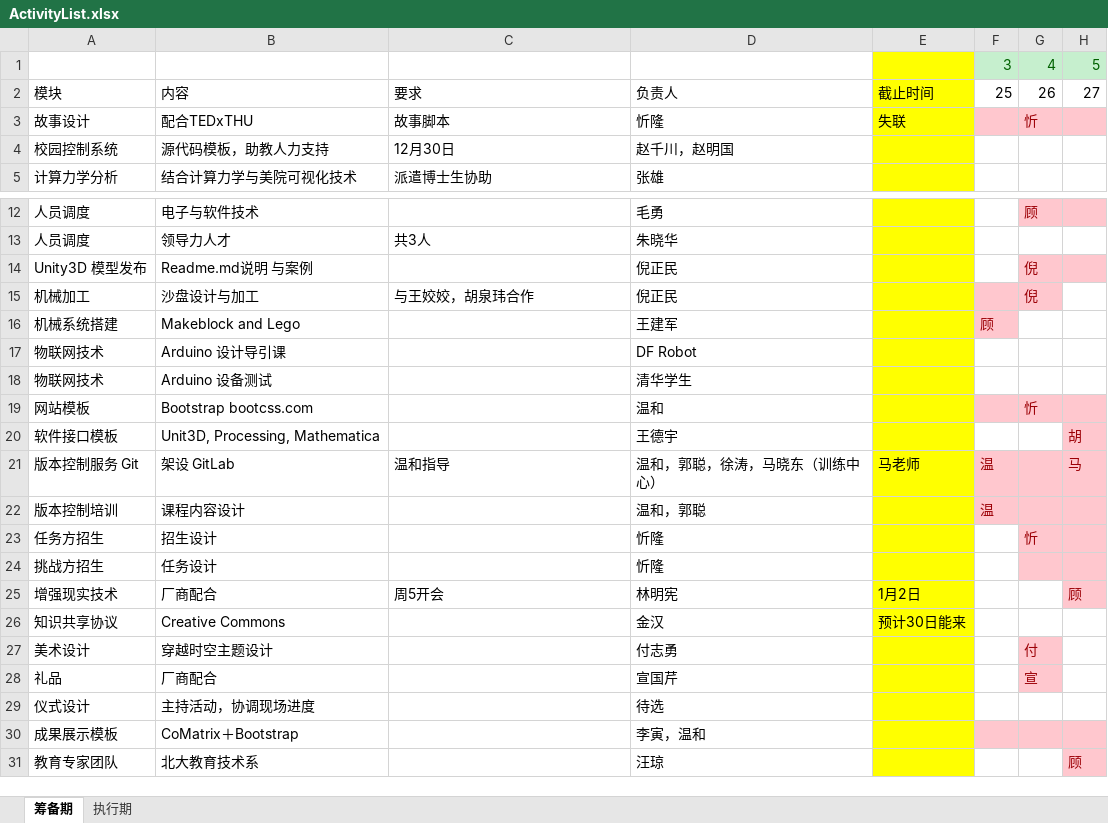
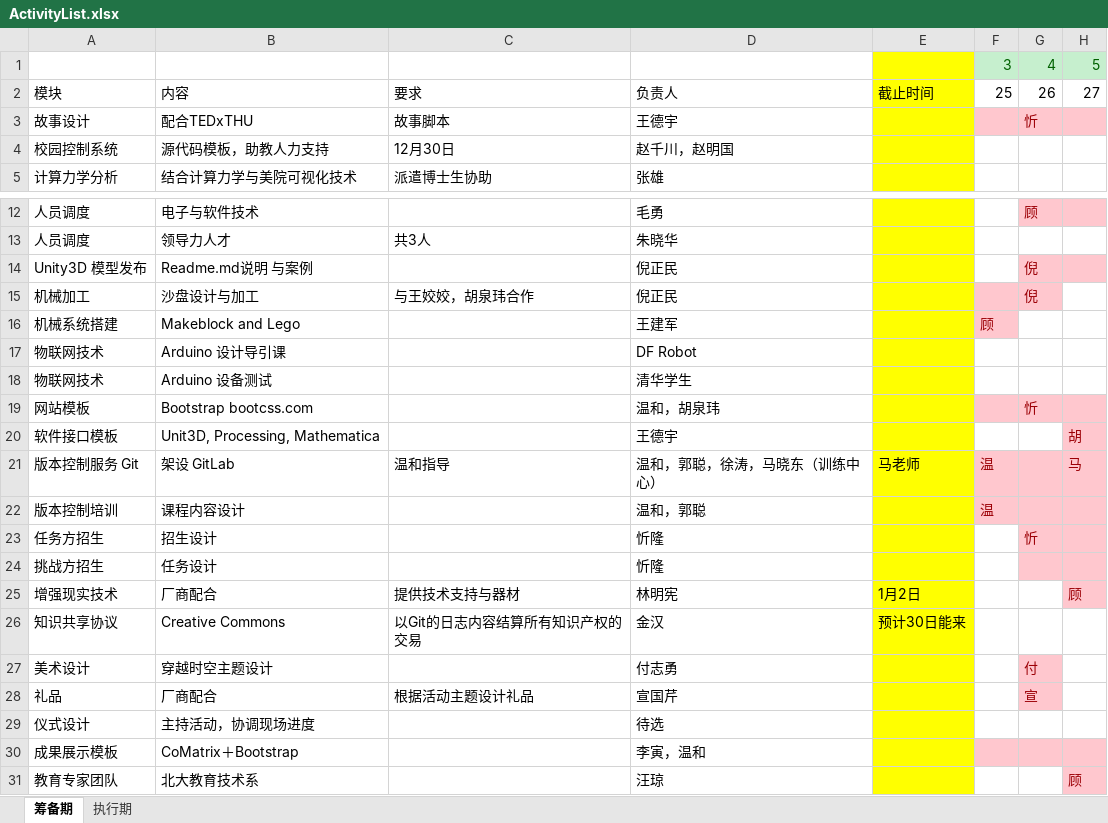
Before and after one commit to woodyme/2014JanXLP, an Excel workbook: 课程方案/ActivityList.xlsx, sheet 筹备期, drawn as a sheet; only a part is shown, gaps mark what is left out; values as stored, in another font and other column widths than the file's, no borders; the diff names each change by its address in the sheet, - before the commit and + after, or states it on an @@ line.

```diff
--- a/课程方案/ActivityList.xlsx (sheet 筹备期)
+++ b/课程方案/ActivityList.xlsx (sheet 筹备期)
-D3: 忻隆
+D3: 王德宇
-E3: 失联
+E3: (empty)
-D19: 温和
+D19: 温和，胡泉玮
-C25: 周5开会
+C25: 提供技术支持与器材
-C26: (empty)
+C26: 以Git的日志内容结算所有知识产权的交易
-C28: (empty)
+C28: 根据活动主题设计礼品
```
Also changed, not shown: 1 other file.
